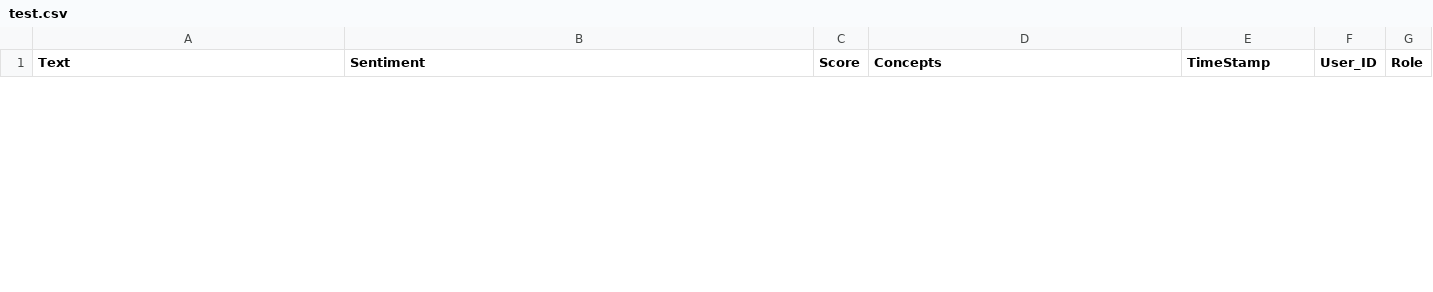
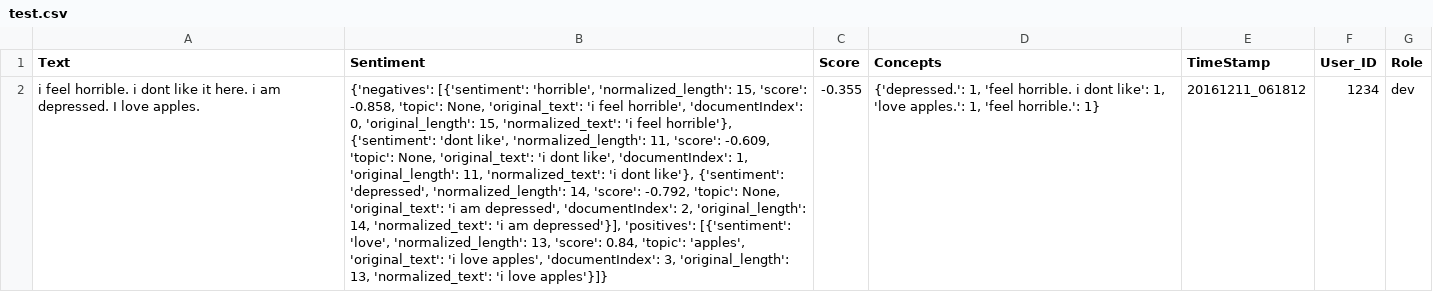
Before and after one commit to Original-heapsters/Starters, a CSV file: test.csv, drawn as a sheet; only a part is shown; the diff covers the shown part only; the diff names each change by its address in the sheet, - before the commit and + after, or states it on an @@ line.

```diff
--- a/test.csv
+++ b/test.csv
+row 2: i feel horrible. i dont like it here. i am depressed. I love apples. | {'negatives': [{'sentiment': 'horrible', 'normalized_length': 15, 'score': -0.858, 'topic': None, 'original_text': 'i feel horrible', 'documentIndex': 0, 'original_length': 15, 'normalized_text': 'i feel horrible'}, {'sentiment': 'dont like', 'normalized_length': 11, 'score': -0.609, 'topic': None, 'original_text': 'i dont like', 'documentIndex': 1, 'original_length': 11, 'normalized_text': 'i dont like'}, {'sentiment': 'depressed', 'normalized_length': 14, 'score': -0.792, 'topic': None, 'original_text': 'i am depressed', 'documentIndex': 2, 'original_length': 14, 'normalized_text': 'i am depressed'}], 'positives': [{'sentiment': 'love', 'normalized_length': 13, 'score': 0.84, 'topic': 'apples', 'original_text': 'i love apples', 'documentIndex': 3, 'original_length': 13, 'normalized_text': 'i love apples'}]} | -0.355 | {'depressed.': 1, 'feel horrible. i dont like': 1, 'love apples.': 1, 'feel horrible.': 1} | 20161211_061812 | 1234 | dev
```
Also changed, not shown: 1 removed row elsewhere in this file, 33 other files.
